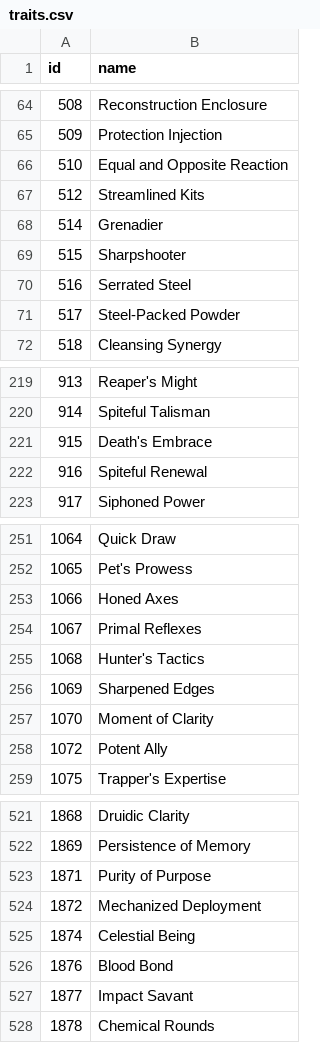
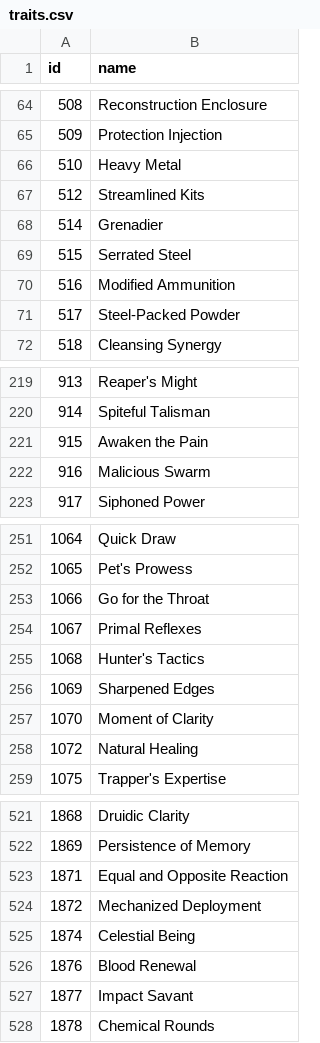
Before and after one commit to accessibilitywars/zaw2, a CSV file: static/traits.csv, drawn as a sheet; only a part is shown, gaps mark what is left out; the diff covers the shown part only.

```diff
--- a/static/traits.csv
+++ b/static/traits.csv
@@ -65,7 +65,7 @@ id,name
 509,"Protection Injection"
-510,"Equal and Opposite Reaction"
+510,"Heavy Metal"
 512,"Streamlined Kits"
 514,"Grenadier"
-515,"Sharpshooter"
-516,"Serrated Steel"
+515,"Serrated Steel"
+516,"Modified Ammunition"
 517,"Steel-Packed Powder"
@@ -220,4 +220,4 @@ id,name
 914,"Spiteful Talisman"
-915,"Death's Embrace"
-916,"Spiteful Renewal"
+915,"Awaken the Pain"
+916,"Malicious Swarm"
 917,"Siphoned Power"
@@ -252,3 +252,3 @@ id,name
 1065,"Pet's Prowess"
-1066,"Honed Axes"
+1066,"Go for the Throat"
 1067,"Primal Reflexes"
@@ -257,3 +257,3 @@ id,name
 1070,"Moment of Clarity"
-1072,"Potent Ally"
+1072,"Natural Healing"
 1075,"Trapper's Expertise"
@@ -522,6 +522,6 @@ id,name
 1869,"Persistence of Memory"
-1871,"Purity of Purpose"
+1871,"Equal and Opposite Reaction"
 1872,"Mechanized Deployment"
 1874,"Celestial Being"
-1876,"Blood Bond"
+1876,"Blood Renewal"
 1877,"Impact Savant"
```
Also changed, not shown: 14 edited cells elsewhere in this file, static/pets.csv, static/relics.csv, 2 other files.
